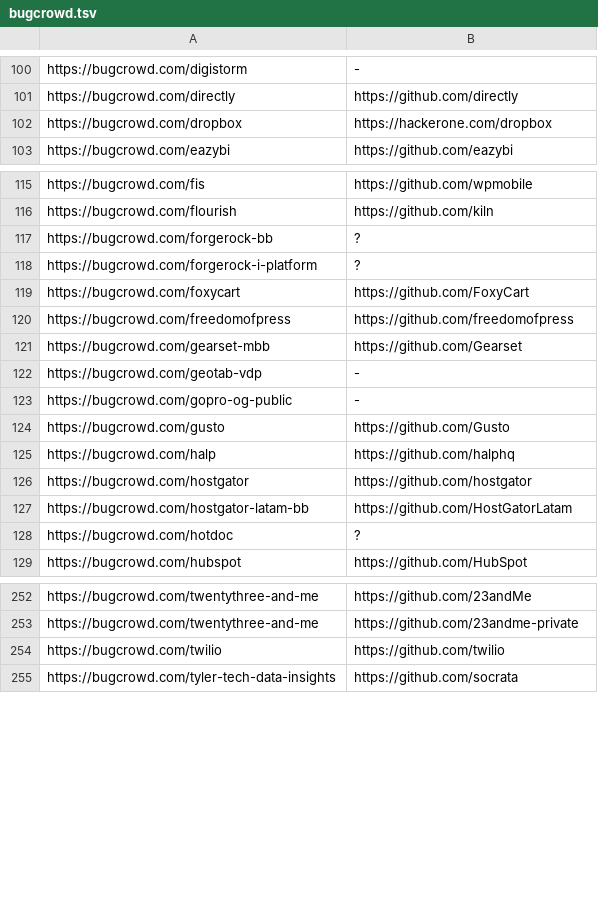
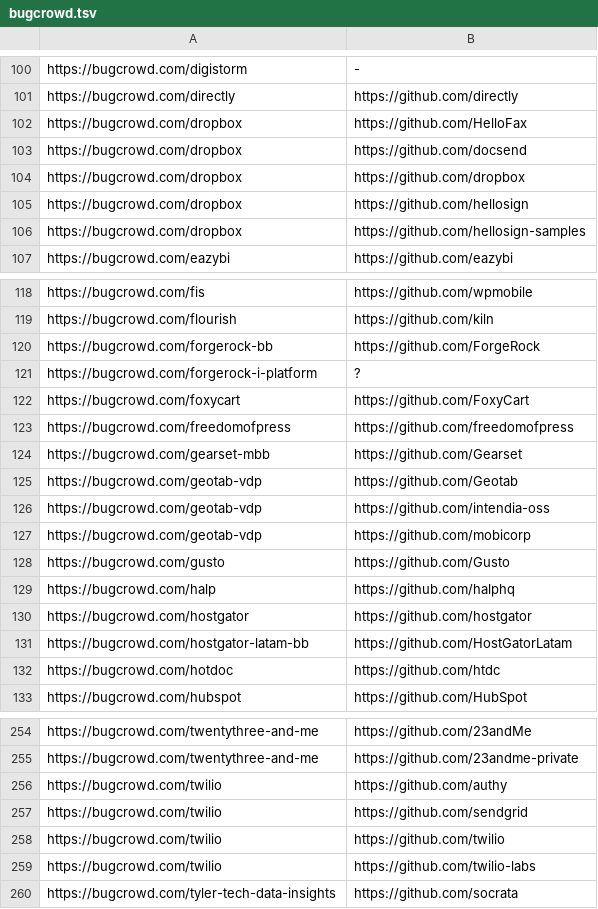
Before and after one commit to nikitastupin/orgs-data, a TSV file: orgs-data/bugcrowd.tsv, drawn as a sheet; only a part is shown, gaps mark what is left out; the diff covers the shown part only.

```diff
--- a/orgs-data/bugcrowd.tsv
+++ b/orgs-data/bugcrowd.tsv
@@ -101,3 +101,7 @@ https://bugcrowd.com/digistorm	-
 https://bugcrowd.com/directly	https://github.com/directly
-https://bugcrowd.com/dropbox	https://hackerone.com/dropbox
+https://bugcrowd.com/dropbox	https://github.com/HelloFax
+https://bugcrowd.com/dropbox	https://github.com/docsend
+https://bugcrowd.com/dropbox	https://github.com/dropbox
+https://bugcrowd.com/dropbox	https://github.com/hellosign
+https://bugcrowd.com/dropbox	https://github.com/hellosign-samples
 https://bugcrowd.com/eazybi	https://github.com/eazybi
@@ -116,3 +119,3 @@ https://bugcrowd.com/fis	https://github.com/wpmobile
 https://bugcrowd.com/flourish	https://github.com/kiln
-https://bugcrowd.com/forgerock-bb	?
+https://bugcrowd.com/forgerock-bb	https://github.com/ForgeRock
 https://bugcrowd.com/forgerock-i-platform	?
@@ -121,4 +124,5 @@ https://bugcrowd.com/freedomofpress	https://github.com/freedomofpress
 https://bugcrowd.com/gearset-mbb	https://github.com/Gearset
-https://bugcrowd.com/geotab-vdp	-
-https://bugcrowd.com/gopro-og-public	-
+https://bugcrowd.com/geotab-vdp	https://github.com/Geotab
+https://bugcrowd.com/geotab-vdp	https://github.com/intendia-oss
+https://bugcrowd.com/geotab-vdp	https://github.com/mobicorp
 https://bugcrowd.com/gusto	https://github.com/Gusto
@@ -127,3 +131,3 @@ https://bugcrowd.com/hostgator	https://github.com/hostgator
 https://bugcrowd.com/hostgator-latam-bb	https://github.com/HostGatorLatam
-https://bugcrowd.com/hotdoc	?
+https://bugcrowd.com/hotdoc	https://github.com/htdc
 https://bugcrowd.com/hubspot	https://github.com/HubSpot
@@ -253,3 +255,6 @@ https://bugcrowd.com/twentythree-and-me	https://github.com/23andMe
 https://bugcrowd.com/twentythree-and-me	https://github.com/23andme-private
+https://bugcrowd.com/twilio	https://github.com/authy
+https://bugcrowd.com/twilio	https://github.com/sendgrid
 https://bugcrowd.com/twilio	https://github.com/twilio
+https://bugcrowd.com/twilio	https://github.com/twilio-labs
 https://bugcrowd.com/tyler-tech-data-insights	https://github.com/socrata
```
Also changed, not shown: 2 added rows, 9 removed rows and 9 edited cells elsewhere in this file, orgs-data/hackerone.tsv.
